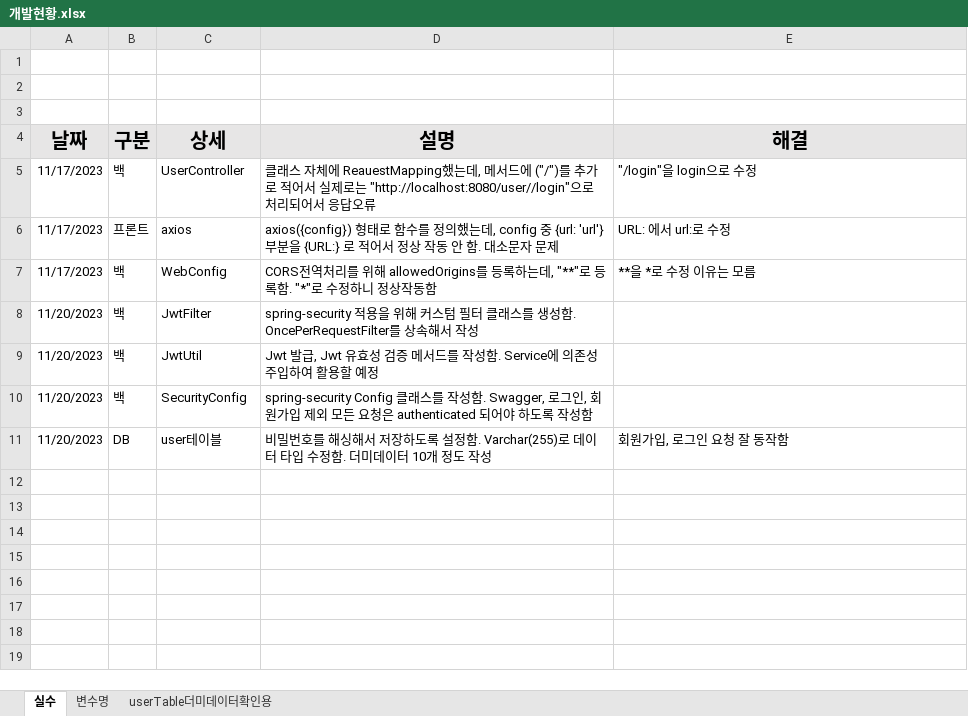
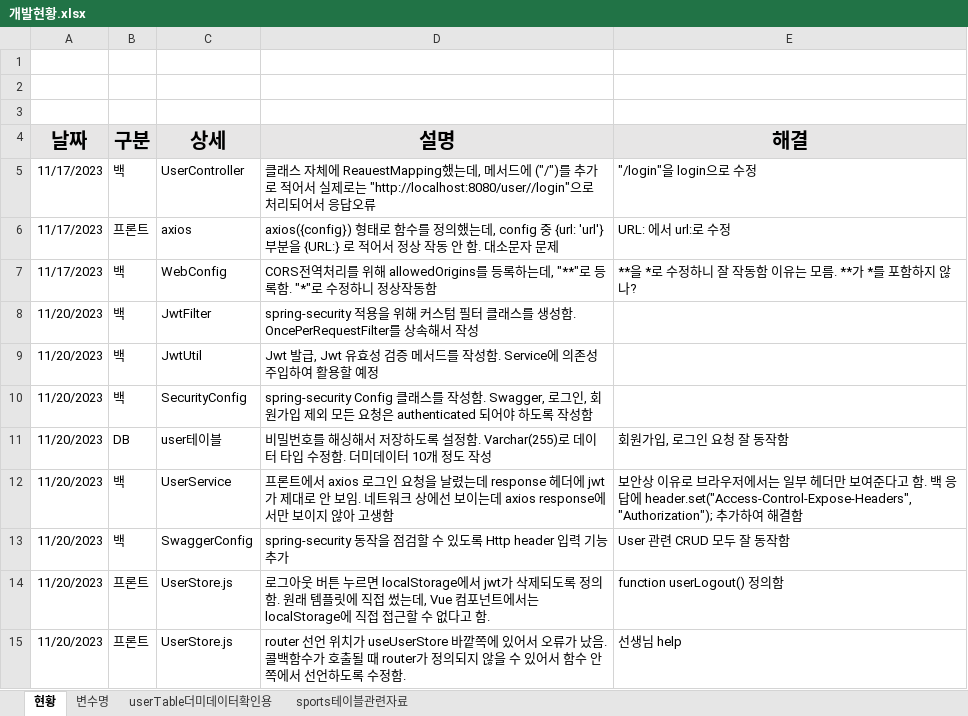
Before and after one commit to Monami123321/hopark, an Excel workbook: 개발현황.xlsx, sheet 현황, drawn as a sheet; values as stored, in another font and other column widths than the file's, no borders; the diff names each change by its address in the sheet, - before the commit and + after, or states it on an @@ line.

Commit message:
axios 수정, 백엔드 jwt헤더 설정 추가

```diff
--- a/개발현황.xlsx (sheet 현황)
+++ b/개발현황.xlsx (sheet 현황)
-sheet tab: 실수
+sheet tab: 현황
+sheet tab: sports테이블관련자료
-E7 (해결): **을 *로 수정 이유는 모름
+E7 (해결): **을 *로 수정하니 잘 작동함 이유는 모름. **가 *를 포함하지 않나?
+row 12: 11/20/2023 | 백 | UserService | 프론트에서 axios 로그인 요청을 날렸는데 response 헤더에 jwt가 제대로 안 보임. 네트워크 상에선 보이는데 axios response에서만 보이지 않아 고생함 | 보안상 이유로 브라우저에서는 일부 헤더만 보여준다고 함. 백 응답에 header.set("Access-Control-Expose-Headers", "Authorization"); 추가하여 해결함
+row 13: 11/20/2023 | 백 | SwaggerConfig | spring-security 동작을 점검할 수 있도록 Http header 입력 기능 추가 | User 관련 CRUD 모두 잘 동작함
+row 14: 11/20/2023 | 프론트 | UserStore.js | 로그아웃 버튼 누르면 localStorage에서 jwt가 삭제되도록 정의함. 원래 템플릿에 직접 썼는데, Vue 컴포넌트에서는 localStorage에 직접 접근할 수 없다고 함. | function userLogout() 정의함
+row 15: 11/20/2023 | 프론트 | UserStore.js | router 선언 위치가 useUserStore 바깥쪽에 있어서 오류가 났음. 콜백함수가 호출될 때 router가 정의되지 않을 수 있어서 함수 안쪽에서 선언하도록 수정함. | 선생님 help
```
Also changed, not shown: sheet userTable더미데이터확인용, 4 other files.
